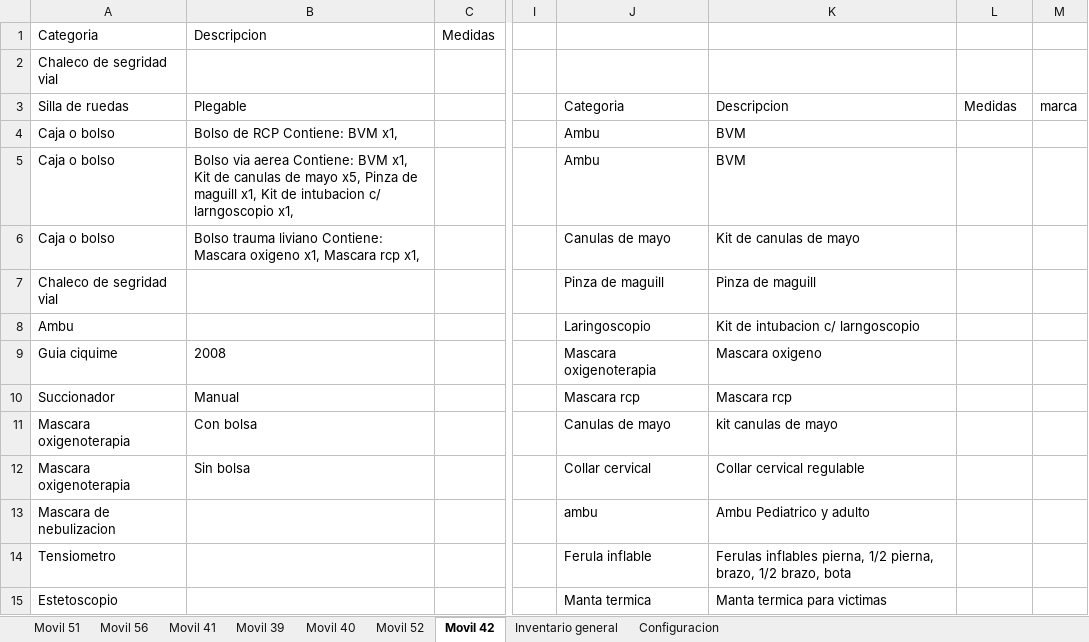
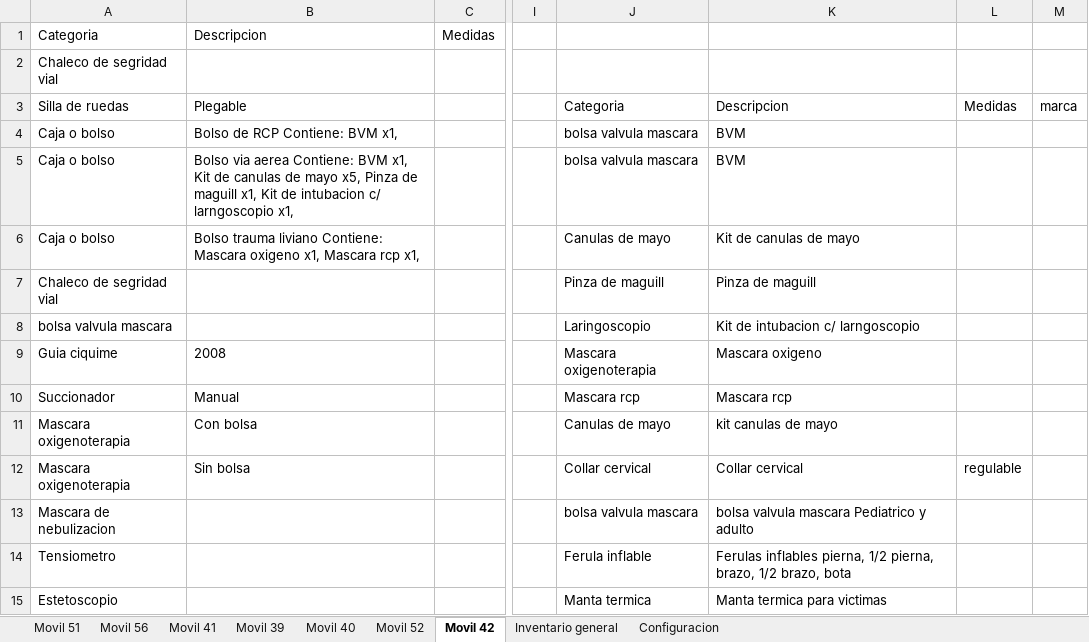
Before and after one commit to martov1/inventarioBros, an Excel workbook: Inventario.xlsm, sheet Movil 42, drawn as a sheet; only a part is shown, gaps mark what is left out; values as stored, in another font and other column widths than the file's, no borders; table styles not drawn; the diff covers the shown part only; the diff names each change by its address in the sheet, - before the commit and + after, or states it on an @@ line.

```diff
--- a/Inventario.xlsm (sheet Movil 42)
+++ b/Inventario.xlsm (sheet Movil 42)
-J4:J5: Ambu
+J4:J5: bolsa valvula mascara
-A8 (Categoria): Ambu
+A8 (Categoria): bolsa valvula mascara
-K12: Collar cervical regulable
+K12: Collar cervical
-L12: (empty)
+L12: regulable
-J13: ambu
+J13: bolsa valvula mascara
-K13: Ambu Pediatrico y adulto
+K13: bolsa valvula mascara Pediatrico y adulto
```
Also changed, not shown: 1 removed row and 29 edited cells elsewhere in this sheet, sheet Movil 56, sheet Configuracion, sheet Movil 41, sheet Movil 51, sheet Movil 52.
